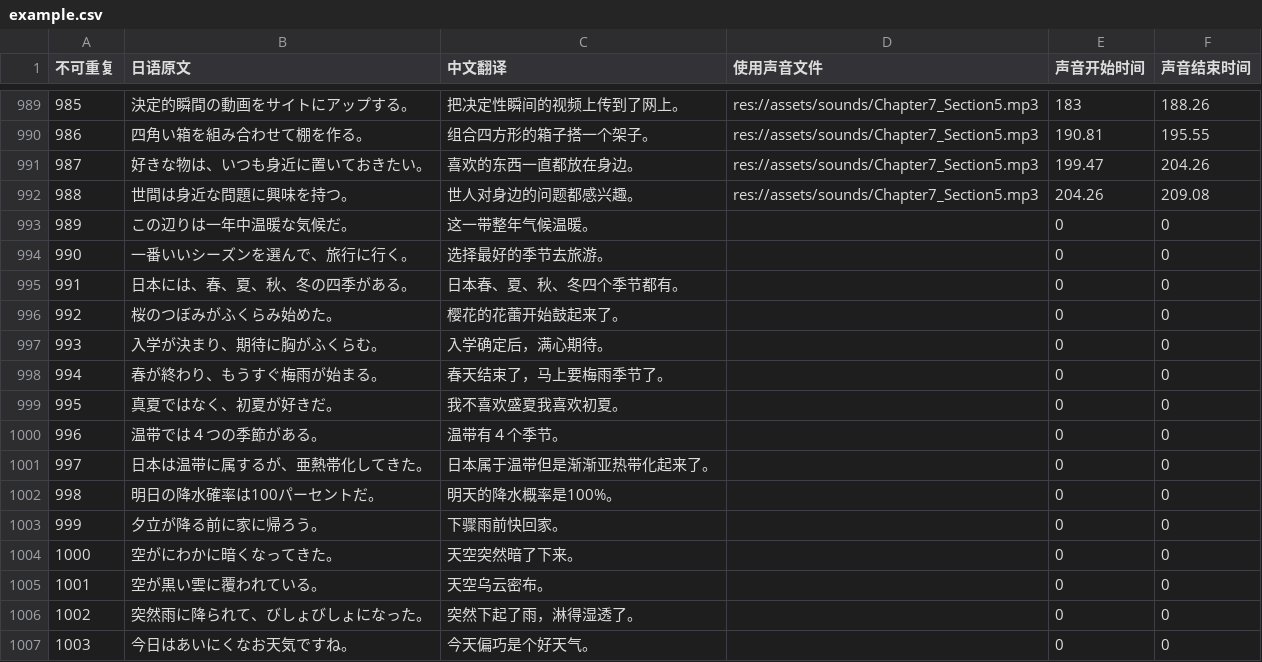
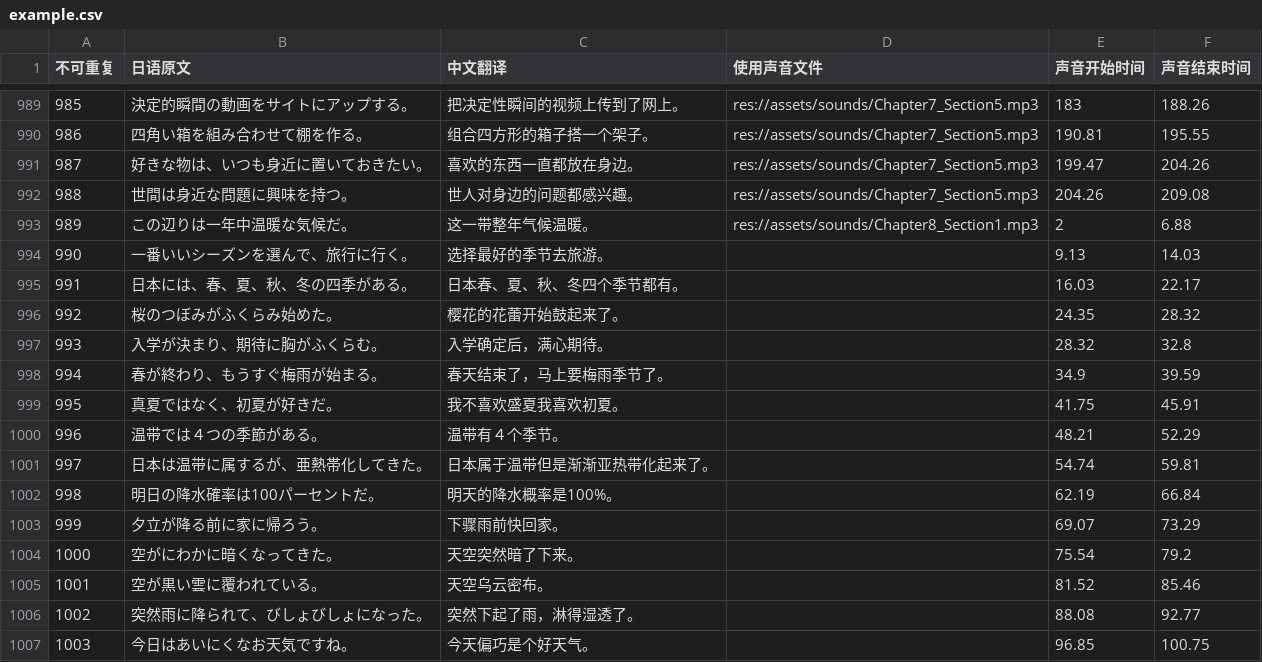
Before and after one commit to v012345/NightOwlToolsV2, a CSV file: tool_scripts/单词游戏/example.csv, drawn as a sheet; only a part is shown, gaps mark what is left out; the diff covers the shown part only; the diff names each change by its address in the sheet, - before the commit and + after, or states it on an @@ line.

```diff
--- a/tool_scripts/单词游戏/example.csv
+++ b/tool_scripts/单词游戏/example.csv
-D993 (使用声音文件): (empty)
+D993 (使用声音文件): res://assets/sounds/Chapter8_Section1.mp3
-E993 (声音开始时间): 0
+E993 (声音开始时间): 2
-F993 (声音结束时间): 0
+F993 (声音结束时间): 6.88
-E994 (声音开始时间): 0
+E994 (声音开始时间): 9.13
-F994 (声音结束时间): 0
+F994 (声音结束时间): 14.03
-E995 (声音开始时间): 0
+E995 (声音开始时间): 16.03
-F995 (声音结束时间): 0
+F995 (声音结束时间): 22.17
-E996 (声音开始时间): 0
+E996 (声音开始时间): 24.35
-F996 (声音结束时间): 0
+F996 (声音结束时间): 28.32
-E997 (声音开始时间): 0
+E997 (声音开始时间): 28.32
-F997 (声音结束时间): 0
+F997 (声音结束时间): 32.8
-E998 (声音开始时间): 0
+E998 (声音开始时间): 34.9
-F998 (声音结束时间): 0
+F998 (声音结束时间): 39.59
-E999 (声音开始时间): 0
+E999 (声音开始时间): 41.75
-F999 (声音结束时间): 0
+F999 (声音结束时间): 45.91
-E1000 (声音开始时间): 0
+E1000 (声音开始时间): 48.21
-F1000 (声音结束时间): 0
+F1000 (声音结束时间): 52.29
-E1001 (声音开始时间): 0
+E1001 (声音开始时间): 54.74
-F1001 (声音结束时间): 0
+F1001 (声音结束时间): 59.81
-E1002 (声音开始时间): 0
+E1002 (声音开始时间): 62.19
-F1002 (声音结束时间): 0
+F1002 (声音结束时间): 66.84
-E1003 (声音开始时间): 0
+E1003 (声音开始时间): 69.07
-F1003 (声音结束时间): 0
+F1003 (声音结束时间): 73.29
-E1004 (声音开始时间): 0
+E1004 (声音开始时间): 75.54
-F1004 (声音结束时间): 0
+F1004 (声音结束时间): 79.2
-E1005 (声音开始时间): 0
+E1005 (声音开始时间): 81.52
-F1005 (声音结束时间): 0
+F1005 (声音结束时间): 85.46
-E1006 (声音开始时间): 0
+E1006 (声音开始时间): 88.08
-F1006 (声音结束时间): 0
+F1006 (声音结束时间): 92.77
-E1007 (声音开始时间): 0
+E1007 (声音开始时间): 96.85
-F1007 (声音结束时间): 0
+F1007 (声音结束时间): 100.75
```
Also changed, not shown: 32 edited cells elsewhere in this file, tool_scripts/单词游戏/japanese.csv.
